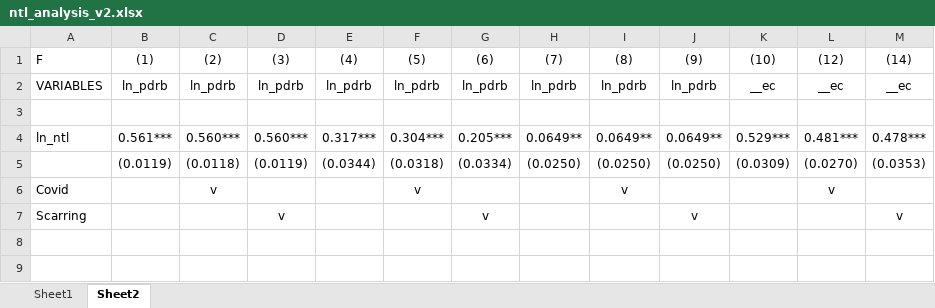
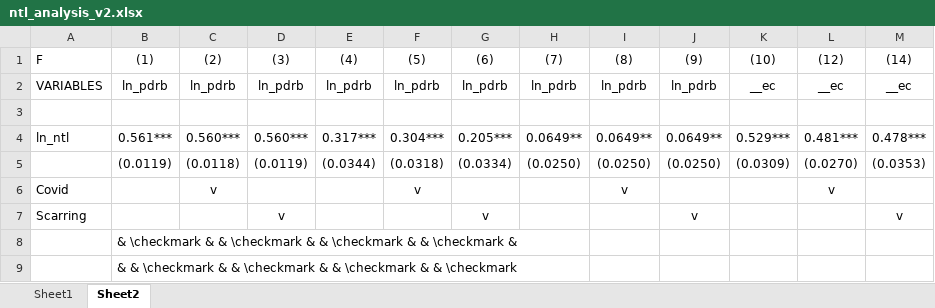
Before and after one commit to imedkrisna/nitelite, an Excel workbook: Lala/reg/ntl_analysis_v2.xlsx, sheet Sheet2, drawn as a sheet; values as stored, in another font and other column widths than the file's, no borders; the diff names each change by its address in the sheet, - before the commit and + after, or states it on an @@ line.

```diff
--- a/Lala/reg/ntl_analysis_v2.xlsx (sheet Sheet2)
+++ b/Lala/reg/ntl_analysis_v2.xlsx (sheet Sheet2)
+row 8:  | & \checkmark & & \checkmark & & \checkmark & & \checkmark &
+row 9:  | & & \checkmark & & \checkmark & & \checkmark & & \checkmark
```
Also changed, not shown: sheet Sheet1, 44 other files.
